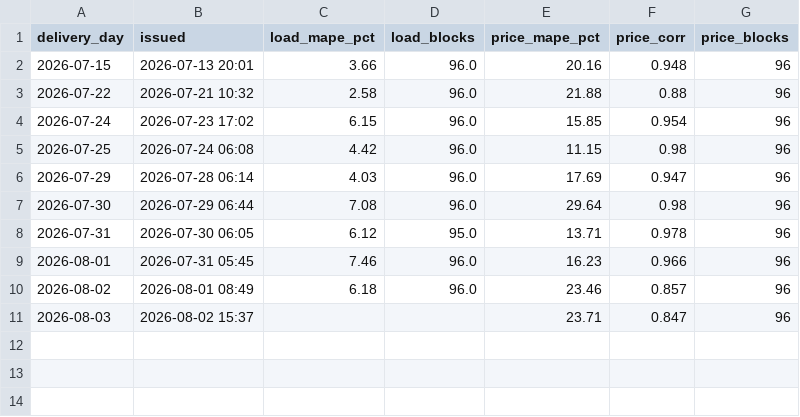
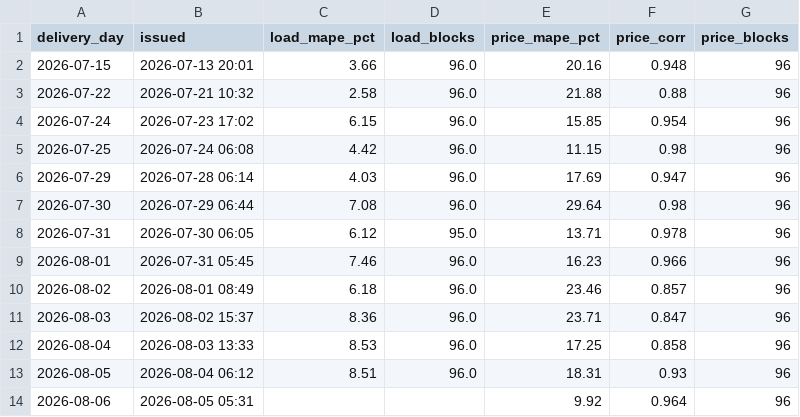
Before and after one commit to Amanthegoat007/FlexTrade, a CSV file: flextrade/output/realized_accuracy.csv, drawn as a sheet.

```diff
--- a/flextrade/output/realized_accuracy.csv
+++ b/flextrade/output/realized_accuracy.csv
@@ -10,2 +10,5 @@ delivery_day,issued,load_mape_pct,load_blocks,price_mape_pct,price_corr,price_bl
 2026-08-02,2026-08-01 08:49,6.18,96.0,23.46,0.857,96
-2026-08-03,2026-08-02 15:37,,,23.71,0.847,96
+2026-08-03,2026-08-02 15:37,8.36,96.0,23.71,0.847,96
+2026-08-04,2026-08-03 13:33,8.53,96.0,17.25,0.858,96
+2026-08-05,2026-08-04 06:12,8.51,96.0,18.31,0.93,96
+2026-08-06,2026-08-05 05:31,,,9.92,0.964,96
```
Also changed, not shown: flextrade/output/rtm_reopt_latest.csv, flextrade/output/threeway_latest.csv, 25 other files.
